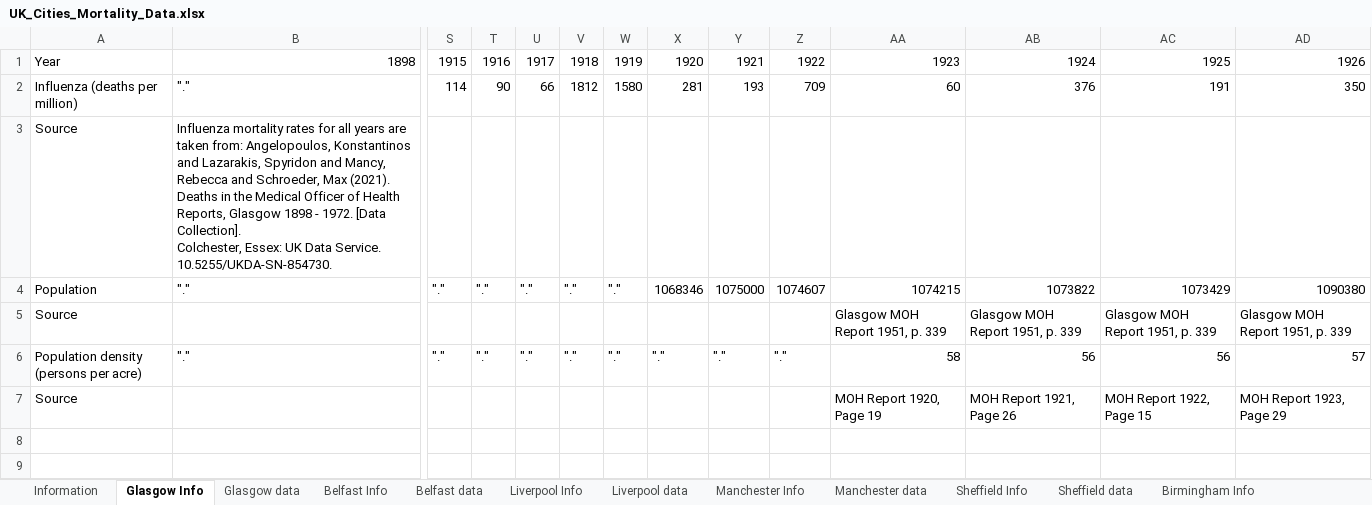
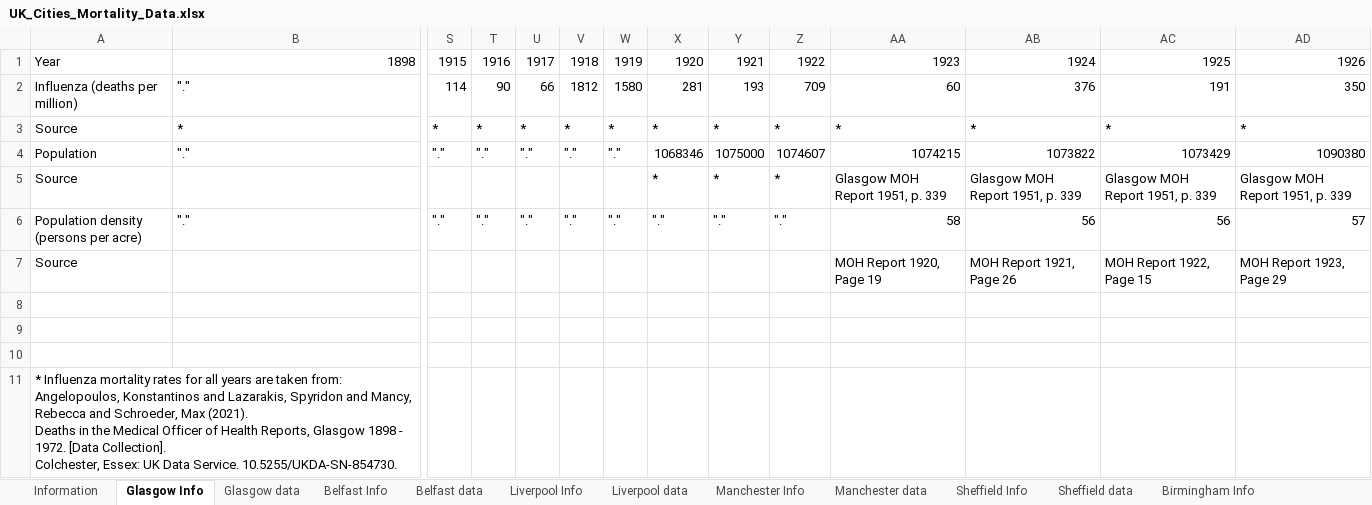
Before and after one commit to maxschr90/Schroeder-et-al.-2021--How-long-do-pandemics-last-, an Excel workbook: Data/UK_Cities_Mortality_Data.xlsx, sheet Glasgow Info, drawn as a sheet; only a part is shown, gaps mark what is left out; values as stored, in another font and other column widths than the file's, no borders; 4 other sheets too large or unreadable and not compared; removed rows and columns are numbered as before the commit, all else as after; rows hold the shown columns only; ↵ is a line break in a cell; the diff names each change by its address in the sheet, - before the commit and + after, or states it on an @@ line.

Commit message:
Updated Information sheet and Glasgow_Info sheet for clarity

```diff
--- a/Data/UK_Cities_Mortality_Data.xlsx (sheet Glasgow Info)
+++ b/Data/UK_Cities_Mortality_Data.xlsx (sheet Glasgow Info)
-row 3: Source | Influenza mortality rates for all years are taken from: Angelopoulos, Konstantinos and Lazarakis, Spyridon and Mancy, Rebecca and Schroeder, Max (2021). ↵ Deaths in the Medical Officer of Health Reports, Glasgow 1898 - 1972. [Data Collection]. ↵ Colchester, Essex: UK Data Service. 10.5255/UKDA-SN-854730.
+row 3: Source | * | * | * | * | * | * | * | * | * | * | * | * | *
-X5: (empty)
+X5: *
-Y5: (empty)
+Y5: *
-Z5: (empty)
+Z5: *
+row 8: (empty)
+row 9: (empty)
+row 10: (empty)
+row 11: * Influenza mortality rates for all years are taken from: Angelopoulos, Konstantinos and Lazarakis, Spyridon and Mancy, Rebecca and Schroeder, Max (2021). ↵ Deaths in the Medical Officer of Health Reports, Glasgow 1898 - 1972. [Data Collection]. ↵ Colchester, Essex: UK Data Service. 10.5255/UKDA-SN-854730.
```
Also changed, not shown: sheet Information, sheet Manchester data, sheet Liverpool data, sheet Birmingham data, sheet Sheffield data.
